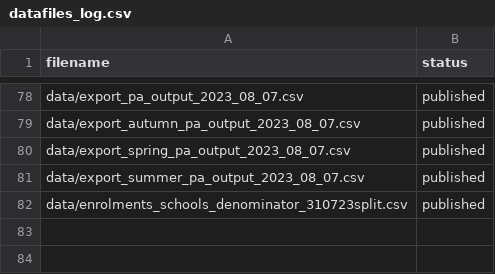
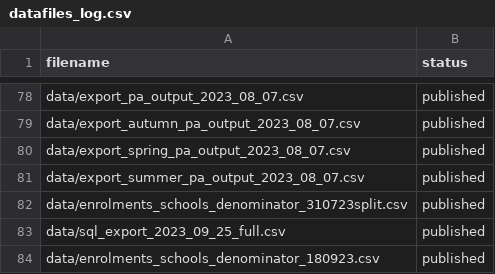
Before and after one commit to dfe-analytical-services/attendance-data-dashboard, a CSV file: datafiles_log.csv, drawn as a sheet; only a part is shown, gaps mark what is left out; the diff names each change by its address in the sheet, - before the commit and + after, or states it on an @@ line.

Commit message:
Addition of data for first full week of AY 23/24 - w/c 11th September

```diff
--- a/datafiles_log.csv
+++ b/datafiles_log.csv
+row 83: data/sql_export_2023_09_25_full.csv | published
+row 84: data/enrolments_schools_denominator_180923.csv | published
```
Also changed, not shown: 22 other files.
